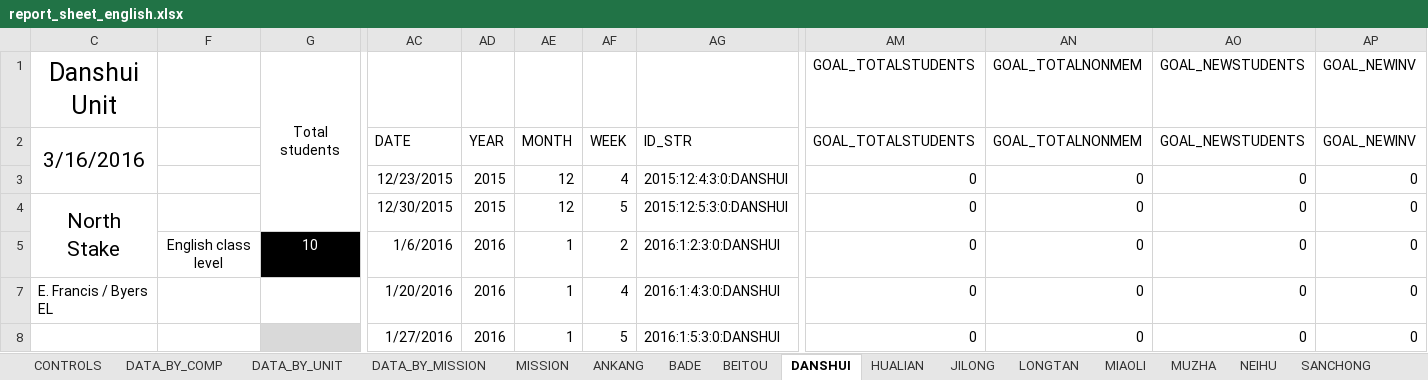
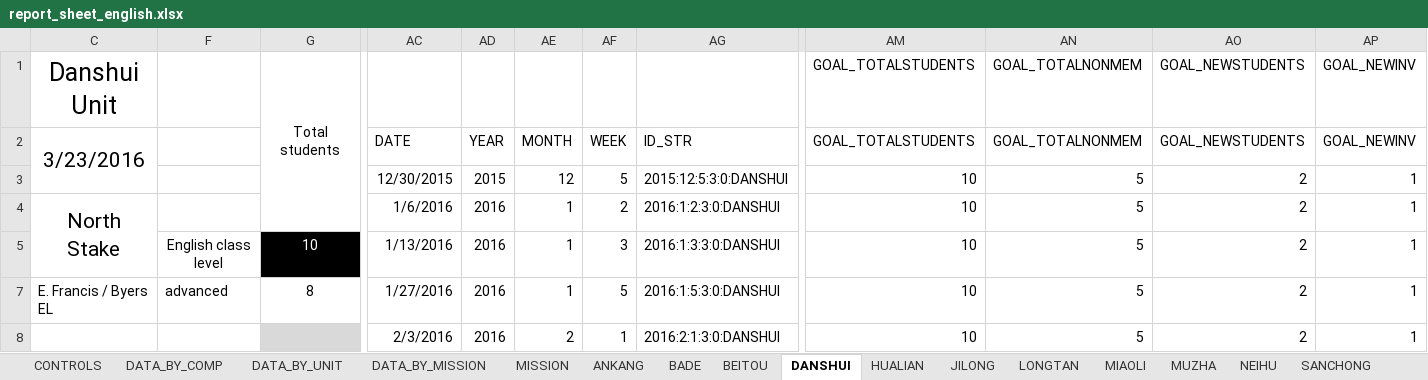
Before and after one commit to taiwantaipeimission/ARPS, an Excel workbook: report_sheet_english.xlsx, sheet DANSHUI, drawn as a sheet; only a part is shown, gaps mark what is left out; values as stored, in another font and other column widths than the file's, no borders; charts and pictures and conditional formats not drawn; the diff covers the shown part only; the diff names each change by its address in the sheet, - before the commit and + after, or states it on an @@ line.

```diff
--- a/report_sheet_english.xlsx (sheet DANSHUI)
+++ b/report_sheet_english.xlsx (sheet DANSHUI)
-C2: 3/16/2016
+C2: 3/23/2016
-AC3: 12/23/2015
+AC3: 12/30/2015
-AF3: 4
+AF3: 5
-AG3: 2015:12:4:3:0:DANSHUI
+AG3: 2015:12:5:3:0:DANSHUI
-AM3:AM5: 0
+AM3:AM5: 10
-AN3:AN5: 0
+AN3:AN5: 5
-AO3:AO5: 0
+AO3:AO5: 2
-AP3:AP5: 0
+AP3:AP5: 1
-AC4: 12/30/2015
+AC4: 1/6/2016
-AD4: 2015
+AD4: 2016
-AE4: 12
+AE4: 1
-AF4: 5
+AF4: 2
-AG4: 2015:12:5:3:0:DANSHUI
+AG4: 2016:1:2:3:0:DANSHUI
-AC5: 1/6/2016
+AC5: 1/13/2016
-AF5: 2
+AF5: 3
-AG5: 2016:1:2:3:0:DANSHUI
+AG5: 2016:1:3:3:0:DANSHUI
-F7: (empty)
+F7: advanced
-G7: (empty)
+G7: 8
-AC7: 1/20/2016
+AC7: 1/27/2016
-AF7: 4
+AF7: 5
-AG7: 2016:1:4:3:0:DANSHUI
+AG7: 2016:1:5:3:0:DANSHUI
-AM7:AM8: 0
+AM7:AM8: 10
-AN7:AN8: 0
+AN7:AN8: 5
-AO7:AO8: 0
+AO7:AO8: 2
-AP7:AP8: 0
+AP7:AP8: 1
-AC8: 1/27/2016
+AC8: 2/3/2016
-AE8: 1
+AE8: 2
-AF8: 5
+AF8: 1
-AG8: 2016:1:5:3:0:DANSHUI
+AG8: 2016:2:1:3:0:DANSHUI
```
Also changed, not shown: 2 added rows, 2 removed rows, 67 edited cells and cell formats elsewhere in this sheet, sheet DATA_BY_COMP, sheet SANCHONG, sheet XINBAN, sheet TAIDONG, sheet DATA_BY_UNIT, sheet HUALIAN, 30 more sheets, formulas that keep their value, hidden cells, charts or pictures, config/phone_list.xlsx, report_sheet_new.xlsx, 46 other files.
